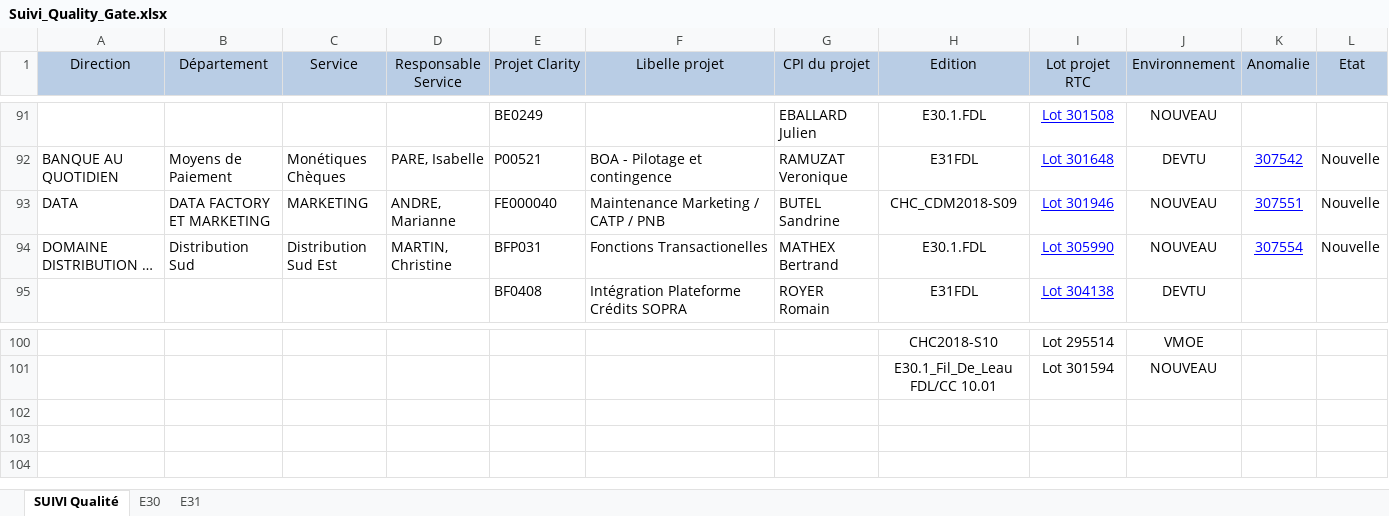
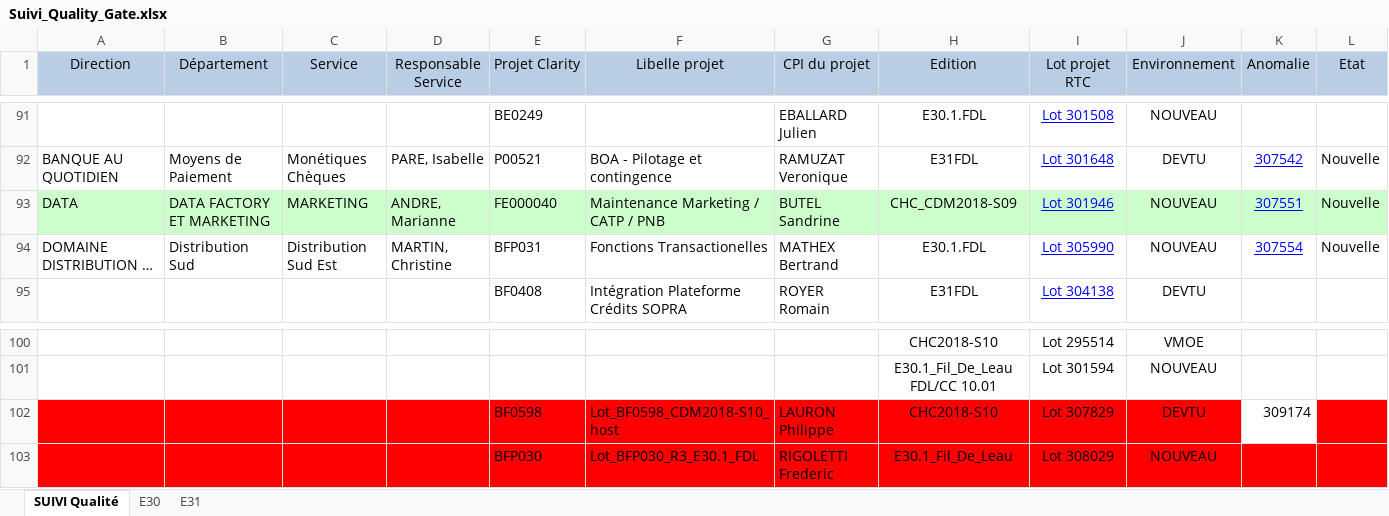
Before and after one commit to Tiggytamal/Romain, an Excel workbook: SonarLysaFX/Suivi_Quality_Gate.xlsx, sheet SUIVI Qualité, drawn as a sheet; only a part is shown, gaps mark what is left out; long unchanged cells end in …; values as stored, in another font and other column widths than the file's, no borders; rows hold the shown columns only; the diff covers the shown part only; the diff names each change by its address in the sheet, - before the commit and + after, or states it on an @@ line.

```diff
--- a/SonarLysaFX/Suivi_Quality_Gate.xlsx (sheet SUIVI Qualité)
+++ b/SonarLysaFX/Suivi_Quality_Gate.xlsx (sheet SUIVI Qualité)
-A93:L93 fill: none
+A93:L93 fill: #CCFFCC
+row 102:  |  |  |  | BF0598 | Lot_BF0598_CDM2018-S10_host | LAURON Philippe | CHC2018-S10 | Lot 307829 | DEVTU | 309174
+row 103:  |  |  |  | BFP030 | Lot_BFP030_R3_E30.1_FDL | RIGOLETTI Frederic | E30.1_Fil_De_Leau | Lot 308029 | NOUVEAU
```
Also changed, not shown: cell formats elsewhere in this sheet, sheet E30, sheet E31, SonarLysaFX/lots Pic.xlsx, 11 other files.
